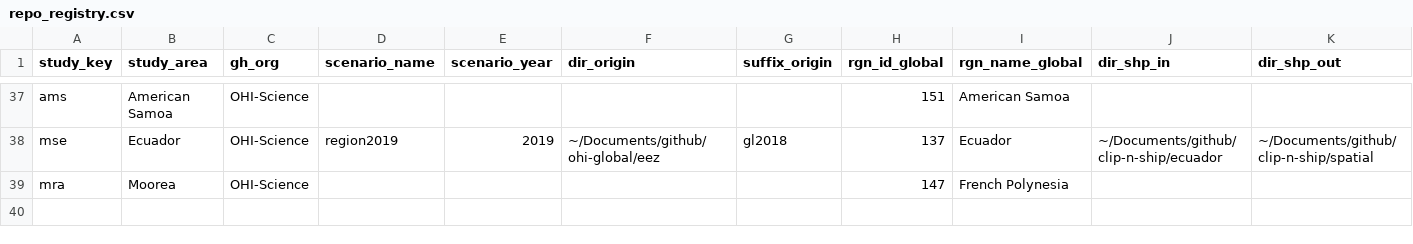
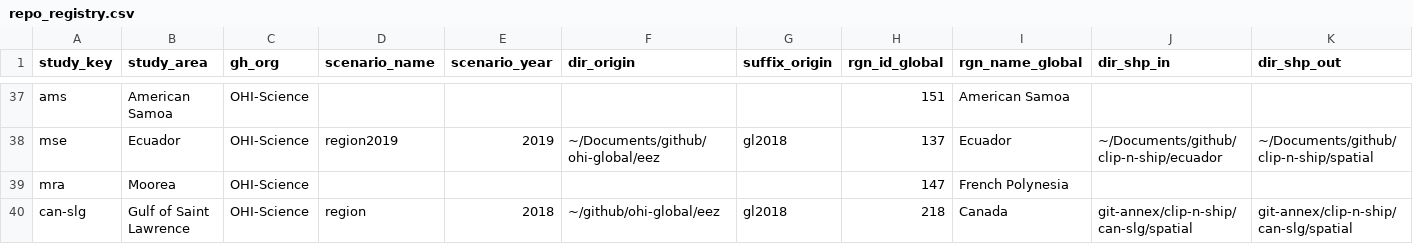
Before and after one commit to OHI-Science/ohirepos-log, a CSV file: repo_registry.csv, drawn as a sheet; only a part is shown, gaps mark what is left out; rows hold the shown columns only; the diff names each change by its address in the sheet, - before the commit and + after, or states it on an @@ line.

Commit message:
create can-slg

```diff
--- a/repo_registry.csv
+++ b/repo_registry.csv
+row 40: can-slg | Gulf of Saint Lawrence | OHI-Science | region | 2018 | ~/github/ohi-global/eez | gl2018 | 218 | Canada | git-annex/clip-n-ship/can-slg/spatial | git-annex/clip-n-ship/can-slg/spatial
```
